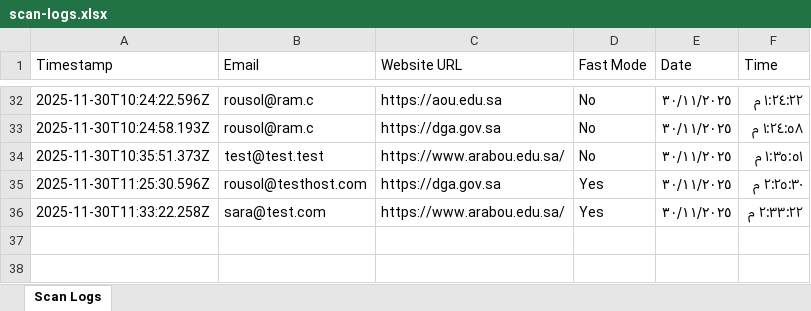
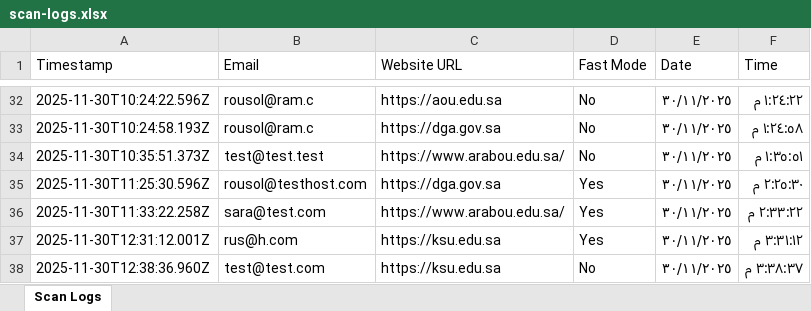
Before and after one commit to ramworld21/sda-auditor, an Excel workbook: scan-logs.xlsx, sheet Scan Logs, drawn as a sheet; only a part is shown, gaps mark what is left out; values as stored, in another font and other column widths than the file's, no borders; the diff names each change by its address in the sheet, - before the commit and + after, or states it on an @@ line.

```diff
--- a/scan-logs.xlsx (sheet Scan Logs)
+++ b/scan-logs.xlsx (sheet Scan Logs)
+row 37: 2025-11-30T12:31:12.001Z | rus@h.com | https://ksu.edu.sa | Yes | ٣٠/١١/٢٠٢٥ | ٣:٣١:١٢ م
+row 38: 2025-11-30T12:38:36.960Z | test@test.com | https://ksu.edu.sa | No | ٣٠/١١/٢٠٢٥ | ٣:٣٨:٣٧ م
```
Also changed, not shown: 14 other files.
